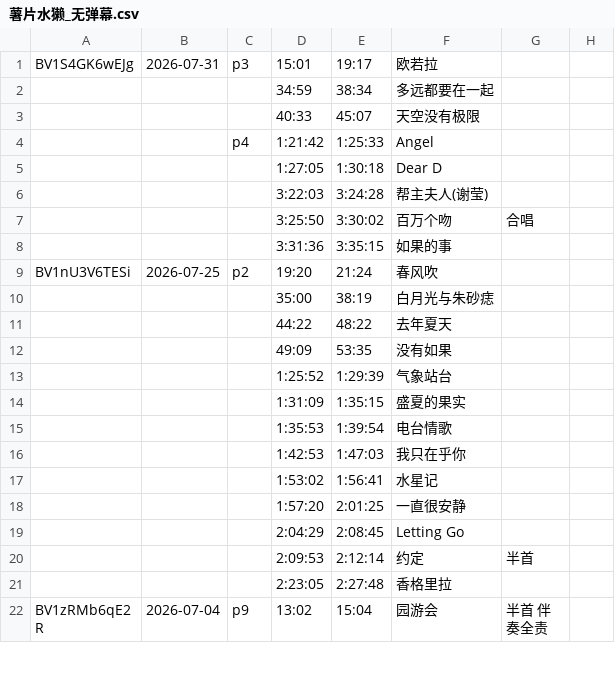
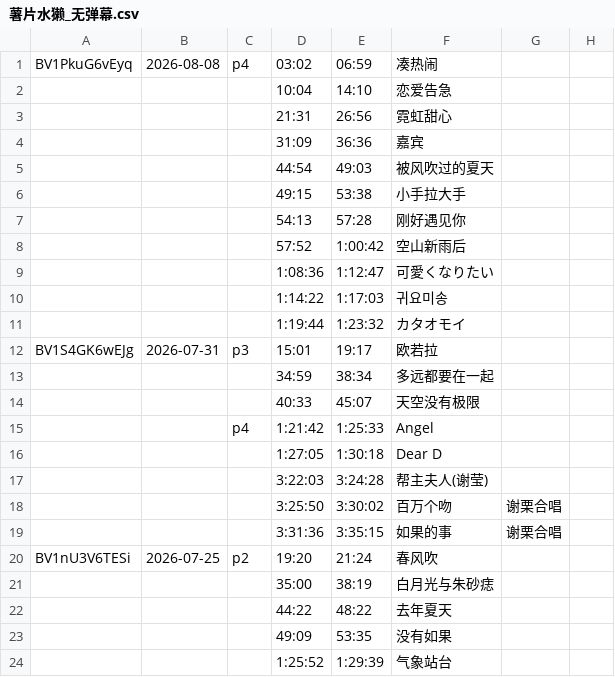
Before and after one commit to z854020425/Makuri, a CSV file: assets/csvs/薯片水獭_无弹幕.csv, drawn as a sheet; only a part is shown; the shorter side is filled out with more unchanged rows.

Commit message:
Add files via upload

```diff
--- a/assets/csvs/薯片水獭_无弹幕.csv
+++ b/assets/csvs/薯片水獭_无弹幕.csv
@@ -1 +1,12 @@
+BV1PkuG6vEyq,2026-08-08,p4,03:02,06:59,凑热闹,,,,,,,,,,,,,,,,,,,,
+,,,10:04,14:10,恋爱告急,,,,,,,,,,,,,,,,,,,,
+,,,21:31,26:56,霓虹甜心,,,,,,,,,,,,,,,,,,,,
+,,,31:09,36:36,嘉宾,,,,,,,,,,,,,,,,,,,,
+,,,44:54,49:03,被风吹过的夏天,,,,,,,,,,,,,,,,,,,,
+,,,49:15,53:38,小手拉大手,,,,,,,,,,,,,,,,,,,,
+,,,54:13,57:28,刚好遇见你,,,,,,,,,,,,,,,,,,,,
+,,,57:52,1:00:42,空山新雨后,,,,,,,,,,,,,,,,,,,,
+,,,1:08:36,1:12:47,可愛くなりたい,,,,,,,,,,,,,,,,,,,,
+,,,1:14:22,1:17:03,귀요미송,,,,,,,,,,,,,,,,,,,,
+,,,1:19:44,1:23:32,カタオモイ,,,,,,,,,,,,,,,,,,,,
 BV1S4GK6wEJg,2026-07-31,p3,15:01,19:17,欧若拉,,,,,,,,,,,,,,,,,,,,
@@ -6,4 +17,4 @@
 ,,,3:22:03,3:24:28,帮主夫人(谢莹),,,,,,,,,,,,,,,,,,,,
-,,,3:25:50,3:30:02,百万个吻,合唱,,,,,,,,,,,,,,,,,,,
-,,,3:31:36,3:35:15,如果的事,,,,,,,,,,,,,,,,,,,,
+,,,3:25:50,3:30:02,百万个吻,谢栗合唱,,,,,,,,,,,,,,,,,,,
+,,,3:31:36,3:35:15,如果的事,谢栗合唱,,,,,,,,,,,,,,,,,,,
 BV1nU3V6TESi,2026-07-25,p2,19:20,21:24,春风吹,,,,,,,,,,,,,,,,,,,,
```
